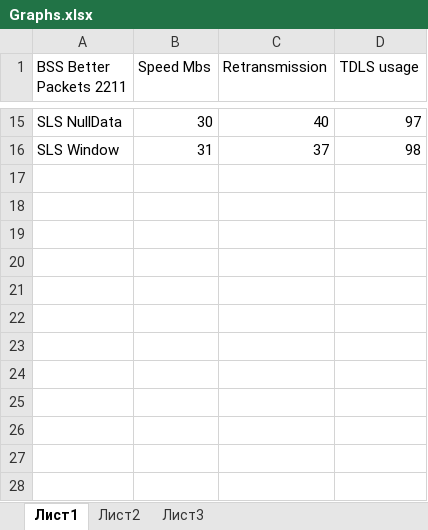
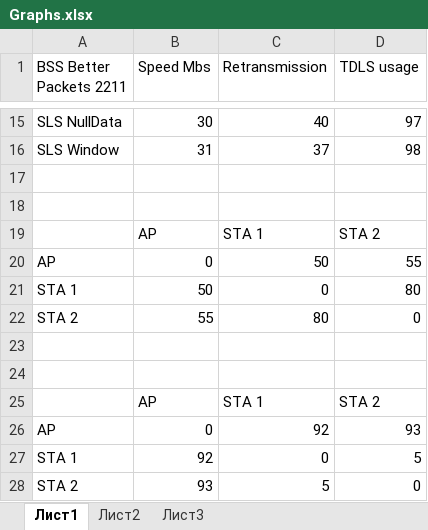
Before and after one commit to AndreyShamis/smart-link-selection, an Excel workbook: Results/For Presentation/Graphs.xlsx, sheet Лист1, drawn as a sheet; only a part is shown, gaps mark what is left out; values as stored, in another font and other column widths than the file's, no borders; charts and pictures not drawn; the diff names each change by its address in the sheet, - before the commit and + after, or states it on an @@ line.

Commit message:
Simulation Graphs added distance
Change-Id: I0af42d3cc7f8f26565c3b0bba24aa96b60a3a397
Signed-off-by: Andrey Shamis <lolnik@gmail.com>

```diff
--- a/Results/For Presentation/Graphs.xlsx (sheet Лист1)
+++ b/Results/For Presentation/Graphs.xlsx (sheet Лист1)
+row 17: (empty)
+row 18: (empty)
+row 19:  | AP | STA 1 | STA 2
+row 20: AP | 0 | 50 | 55
+row 21: STA 1 | 50 | 0 | 80
+row 22: STA 2 | 55 | 80 | 0
+row 23: (empty)
+row 24: (empty)
+row 25:  | AP | STA 1 | STA 2
+row 26: AP | 0 | 92 | 93
+row 27: STA 1 | 92 | 0 | 5
+row 28: STA 2 | 93 | 5 | 0
```
